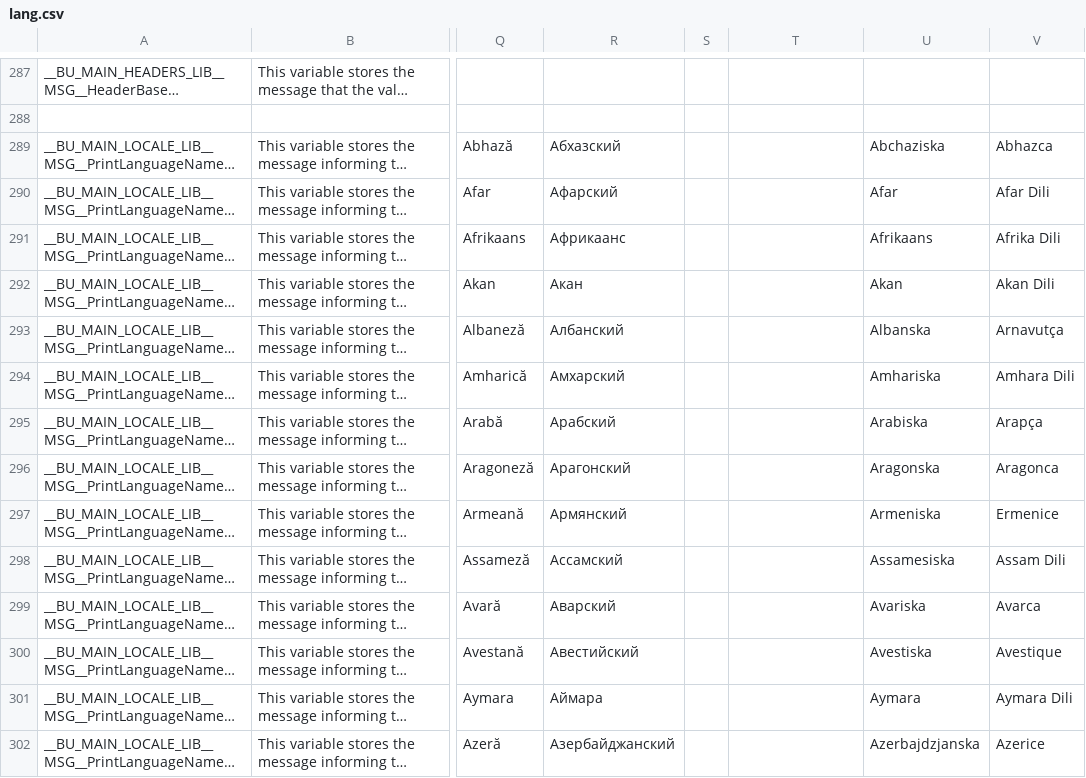
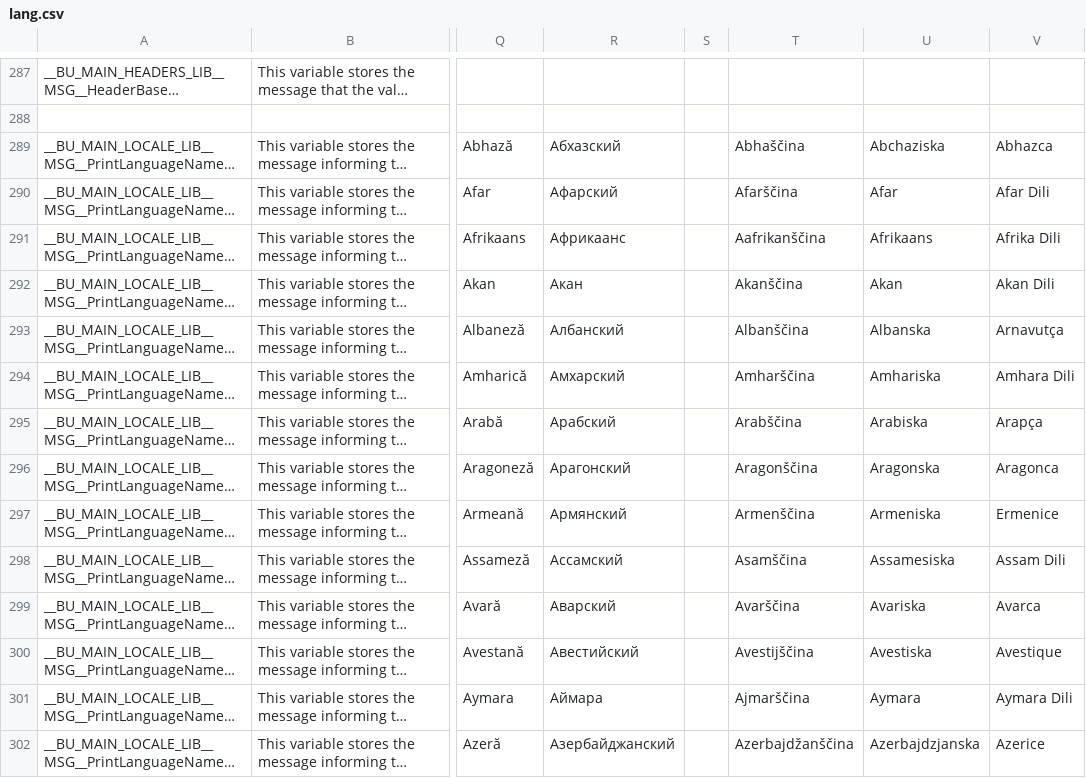
Before and after one commit to DimitriObeid/Bash-Utils, a CSV file: lib/lang/lang.csv, drawn as a sheet; only a part is shown, gaps mark what is left out; long unchanged cells end in …; the diff covers the shown part only; the diff names each change by its address in the sheet, - before the commit and + after, or states it on an @@ line.

Commit message:
Adding the languages names in Slovenian

```diff
--- a/lib/lang/lang.csv
+++ b/lib/lang/lang.csv
-T289: (empty)
+T289: Abhaščina
-T290: (empty)
+T290: Afarščina
-T291: (empty)
+T291: Aafrikanščina
-T292: (empty)
+T292: Akanščina
-T293: (empty)
+T293: Albanščina
-T294: (empty)
+T294: Amharščina
-T295: (empty)
+T295: Arabščina
-T296: (empty)
+T296: Aragonščina
-T297: (empty)
+T297: Armenščina
-T298: (empty)
+T298: Asamščina
-T299: (empty)
+T299: Avarščina
-T300: (empty)
+T300: Avestijščina
-T301: (empty)
+T301: Ajmarščina
-T302: (empty)
+T302: Azerbajdžanščina
```
Also changed, not shown: 129 edited cells elsewhere in this file.
